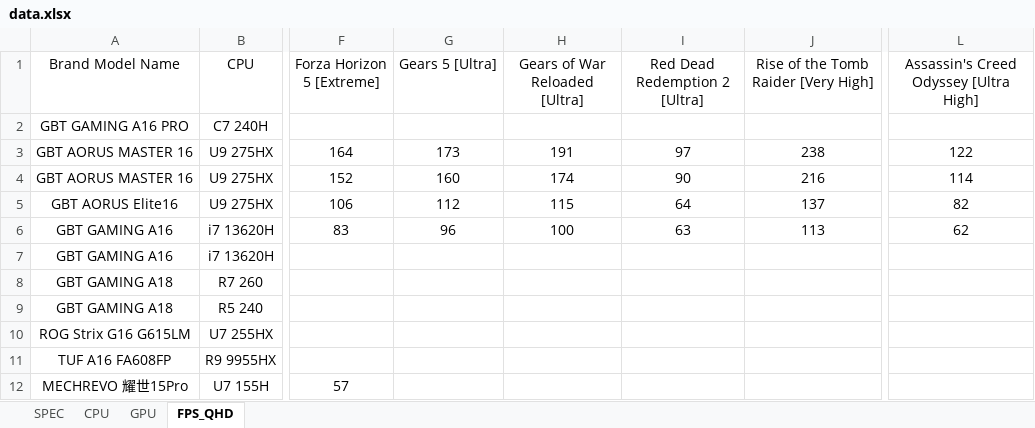
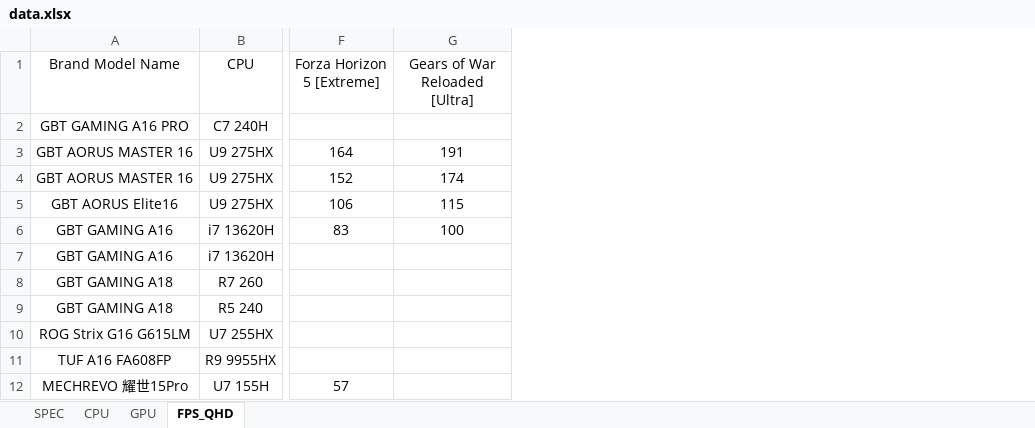
Before and after one commit to tomhuang223344/benchmark2, an Excel workbook: data.xlsx, sheet FPS_QHD, drawn as a sheet; only a part is shown, gaps mark what is left out; values as stored, in another font and other column widths than the file's, no borders; the diff names each change by its address in the sheet, - before the commit and + after, or states it on an @@ line.

Commit message:
Add files via upload

```diff
--- a/data.xlsx (sheet FPS_QHD)
+++ b/data.xlsx (sheet FPS_QHD)
-column G (Gears 5 [Ultra]), rows 3-6: 173 | 160 | 112 | 96
-column I (Red Dead Redemption 2 [Ultra]), rows 3-6: 97 | 90 | 64 | 63
-column J, rows 1-6: Rise of the Tomb Raider [Very High] |  | 238 | 216 | 137 | 113
-column L, rows 1-6: Assassin's Creed Odyssey [Ultra High] |  | 122 | 114 | 82 | 62
```
Also changed, not shown: sheet GPU.
